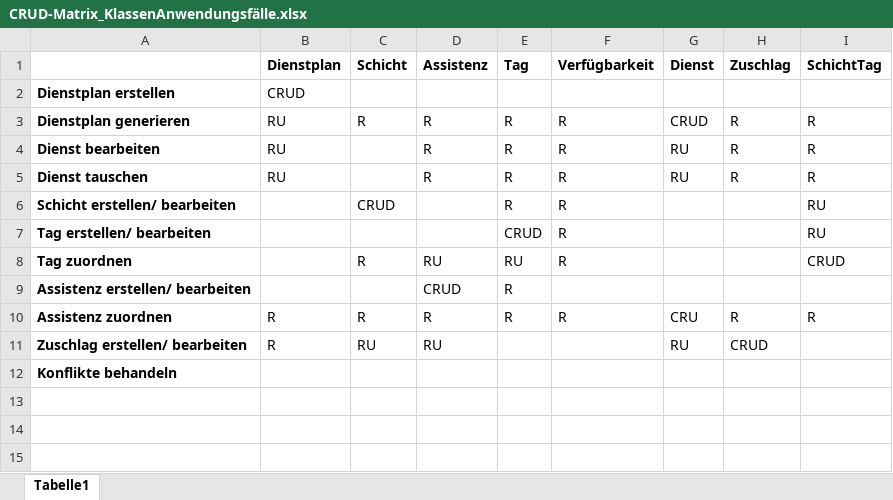
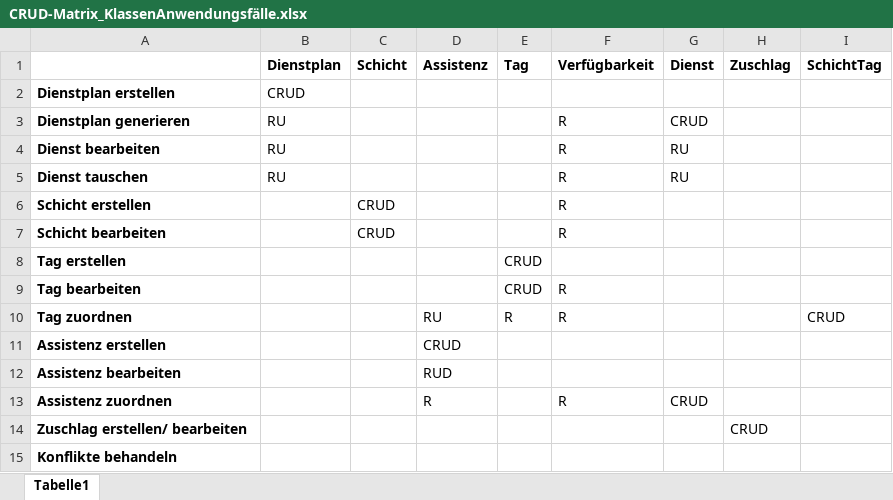
Before and after one commit to annikalenneper/praxisprojekt_mi_bachelor_SoSe24, an Excel workbook: 4_Entwurf/CRUD-Matrix_KlassenAnwendungsfälle.xlsx, sheet Tabelle1, drawn as a sheet; values as stored, in another font and other column widths than the file's, no borders; removed rows and columns are numbered as before the commit, all else as after; the diff names each change by its address in the sheet, - before the commit and + after, or states it on an @@ line.

```diff
--- a/4_Entwurf/CRUD-Matrix_KlassenAnwendungsfälle.xlsx (sheet Tabelle1)
+++ b/4_Entwurf/CRUD-Matrix_KlassenAnwendungsfälle.xlsx (sheet Tabelle1)
-C3 (Schicht): R
+C3 (Schicht): (empty)
-D3:D5 (Assistenz): R
+D3:D5 (Assistenz): (empty)
-E3:E5 (Tag): R
+E3:E5 (Tag): (empty)
-H3:H5 (Zuschlag): R
+H3:H5 (Zuschlag): (empty)
-I3:I5 (SchichtTag): R
+I3:I5 (SchichtTag): (empty)
-row 6: Schicht erstellen/ bearbeiten |  | CRUD |  | R | R |  |  | RU
+row 6: Schicht erstellen |  | CRUD |  |  | R
+row 7: Schicht bearbeiten |  | CRUD |  |  | R
+row 8: Tag erstellen |  |  |  | CRUD
-A9: Tag erstellen/ bearbeiten
+A9: Tag bearbeiten
-I9 (SchichtTag): RU
+I9 (SchichtTag): (empty)
-C10 (Schicht): R
+C10 (Schicht): (empty)
-E10 (Tag): RU
+E10 (Tag): R
-row 9: Assistenz erstellen/ bearbeiten |  |  | CRUD | R
+row 11: Assistenz erstellen |  |  | CRUD
+row 12: Assistenz bearbeiten |  |  | RUD
-B13:B14 (Dienstplan): R
+B13:B14 (Dienstplan): (empty)
-C13 (Schicht): R
+C13 (Schicht): (empty)
-E13 (Tag): R
+E13 (Tag): (empty)
-G13 (Dienst): CRU
+G13 (Dienst): CRUD
-H13 (Zuschlag): R
+H13 (Zuschlag): (empty)
-I13 (SchichtTag): R
+I13 (SchichtTag): (empty)
-C14 (Schicht): RU
+C14 (Schicht): (empty)
-D14 (Assistenz): RU
+D14 (Assistenz): (empty)
-G14 (Dienst): RU
+G14 (Dienst): (empty)
```
Also changed, not shown: 4_Entwurf/4_Anforderungen.xlsx.
